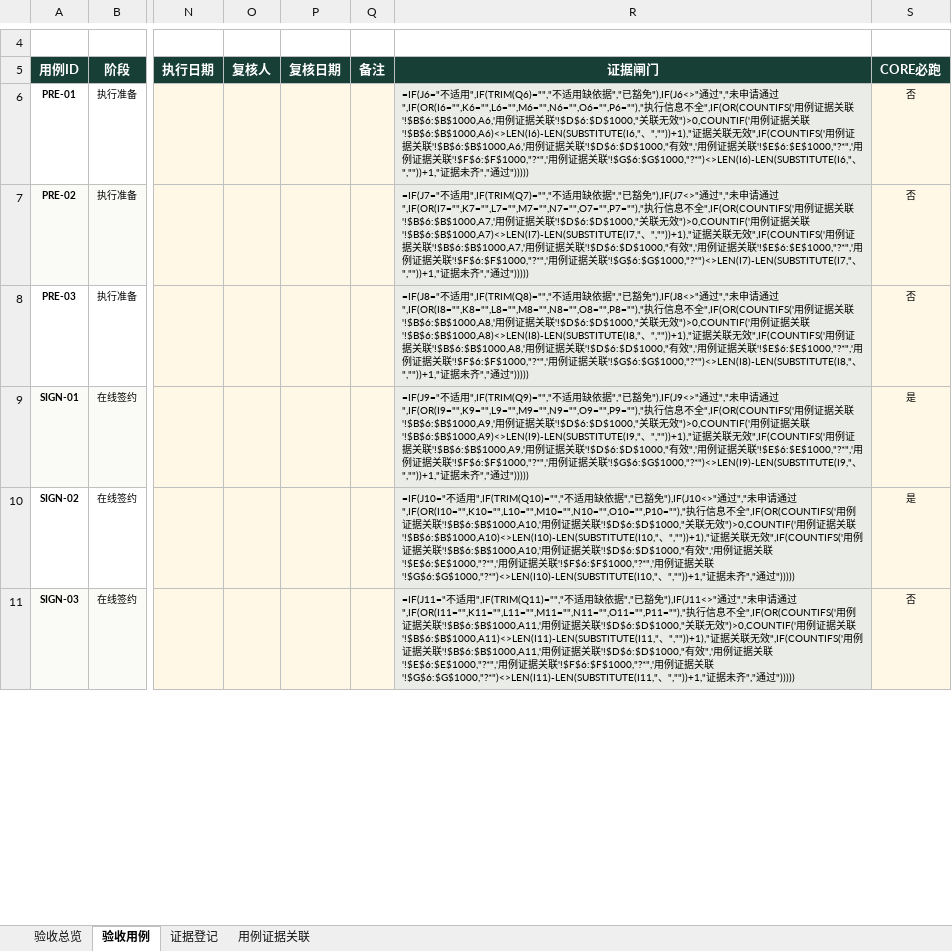
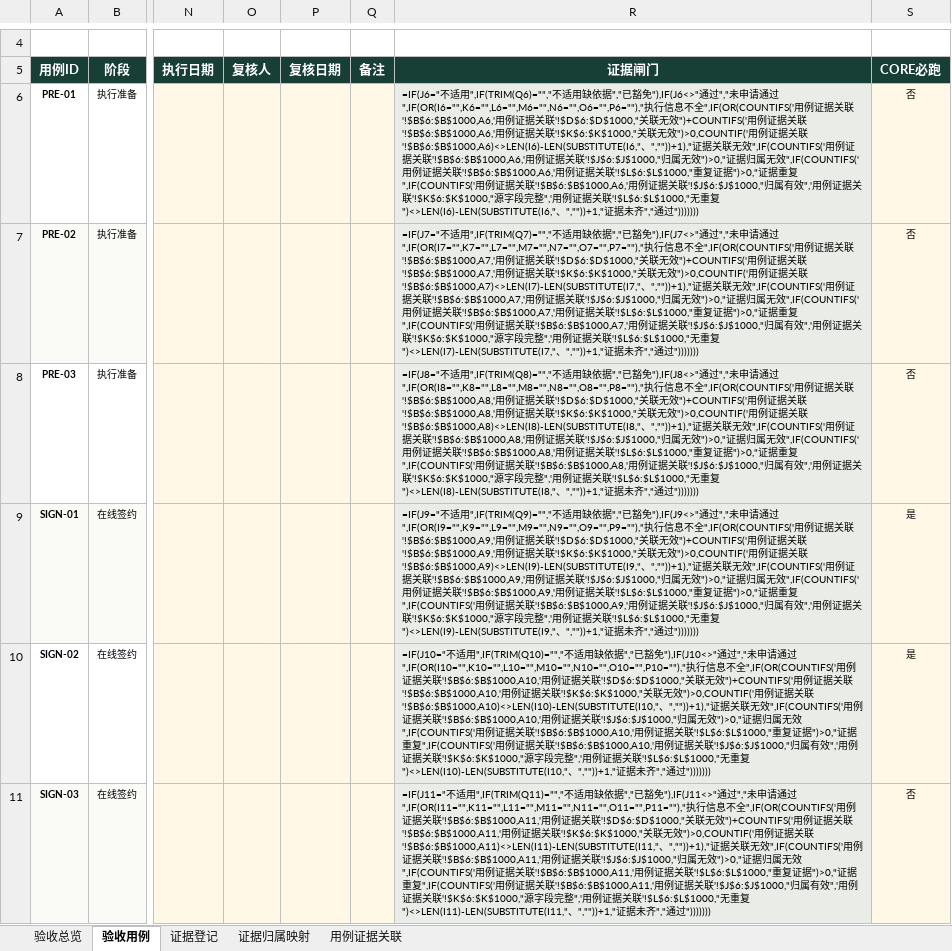
Before and after one commit to 1997dmsu-sketch/SMART-PM, an Excel workbook: docs/delivery/CORE-01-端到端验收用例表.xlsx, sheet 验收用例, drawn as a sheet; only a part is shown, gaps mark what is left out; values as stored, in another font and other column widths than the file's, no borders; formulas without a stored value are shown as written; conditional formats not drawn; the diff covers the shown part only; the diff names each change by its address in the sheet, - before the commit and + after, or states it on an @@ line.

```diff
--- a/docs/delivery/CORE-01-端到端验收用例表.xlsx (sheet 验收用例)
+++ b/docs/delivery/CORE-01-端到端验收用例表.xlsx (sheet 验收用例)
+sheet tab: 证据归属映射
-R6 (证据闸门): …无效")>0,COUNTIF('用例证据关联'!$B$6:$B$1000,A6)<>LEN(I6)-LEN(SUBSTITUTE(I6,"、",""))+1),"证据关联无效",IF(COUNTIFS('用例证据关联'!$B$6:$B$1000,A6,'用例证据关联'!$D$6:$D$1000,"有效",'用例证据关联'!$E$6:$E$1000,"?*",'用例证据关联'!$F$6:$F$1000,"?*",'用例证据关联'!$G$6:$G$1000,"?*")<>LEN(I6)-LEN(SUBSTITUTE(I6,"、",""))+1,"证据未齐","通过")))))
+R6 (证据闸门): …无效")+COUNTIFS('用例证据关联'!$B$6:$B$1000,A6,'用例证据关联'!$K$6:$K$1000,"关联无效")>0,COUNTIF('用例证据关联'!$B$6:$B$1000,A6)<>LEN(I6)-LEN(SUBSTITUTE(I6,"、",""))+1),"证据关联无效",IF(COUNTIFS('用例证据关联'!$B$6:$B$1000,A6,'用例证据关联'!$J$6:$J$1000,"归属无效")>0,"证据归属无效",IF(COUNTIFS('用例证据关联'!$B$6:$B$1000,A6,'用例证据关联'!$L$6:$L$1000,"重复证据")>0,"证据重复",IF(COUNTIFS('用例证据关联'!$B$6:$B$1000,A6,'用例证据关联'!$J$6:$J$1000,"归属有效",'用例证据关联'!$K$6:$K$1000,"源字段完整",'用例证据关联'!$L$6:$L$1000,"无重复")<>LEN(I6)-LEN(SUBSTITUTE(I6,"、",""))+1,"证据未齐","通过")))))))
-R7 (证据闸门): …无效")>0,COUNTIF('用例证据关联'!$B$6:$B$1000,A7)<>LEN(I7)-LEN(SUBSTITUTE(I7,"、",""))+1),"证据关联无效",IF(COUNTIFS('用例证据关联'!$B$6:$B$1000,A7,'用例证据关联'!$D$6:$D$1000,"有效",'用例证据关联'!$E$6:$E$1000,"?*",'用例证据关联'!$F$6:$F$1000,"?*",'用例证据关联'!$G$6:$G$1000,"?*")<>LEN(I7)-LEN(SUBSTITUTE(I7,"、",""))+1,"证据未齐","通过")))))
+R7 (证据闸门): …无效")+COUNTIFS('用例证据关联'!$B$6:$B$1000,A7,'用例证据关联'!$K$6:$K$1000,"关联无效")>0,COUNTIF('用例证据关联'!$B$6:$B$1000,A7)<>LEN(I7)-LEN(SUBSTITUTE(I7,"、",""))+1),"证据关联无效",IF(COUNTIFS('用例证据关联'!$B$6:$B$1000,A7,'用例证据关联'!$J$6:$J$1000,"归属无效")>0,"证据归属无效",IF(COUNTIFS('用例证据关联'!$B$6:$B$1000,A7,'用例证据关联'!$L$6:$L$1000,"重复证据")>0,"证据重复",IF(COUNTIFS('用例证据关联'!$B$6:$B$1000,A7,'用例证据关联'!$J$6:$J$1000,"归属有效",'用例证据关联'!$K$6:$K$1000,"源字段完整",'用例证据关联'!$L$6:$L$1000,"无重复")<>LEN(I7)-LEN(SUBSTITUTE(I7,"、",""))+1,"证据未齐","通过")))))))
-R8 (证据闸门): …无效")>0,COUNTIF('用例证据关联'!$B$6:$B$1000,A8)<>LEN(I8)-LEN(SUBSTITUTE(I8,"、",""))+1),"证据关联无效",IF(COUNTIFS('用例证据关联'!$B$6:$B$1000,A8,'用例证据关联'!$D$6:$D$1000,"有效",'用例证据关联'!$E$6:$E$1000,"?*",'用例证据关联'!$F$6:$F$1000,"?*",'用例证据关联'!$G$6:$G$1000,"?*")<>LEN(I8)-LEN(SUBSTITUTE(I8,"、",""))+1,"证据未齐","通过")))))
+R8 (证据闸门): …无效")+COUNTIFS('用例证据关联'!$B$6:$B$1000,A8,'用例证据关联'!$K$6:$K$1000,"关联无效")>0,COUNTIF('用例证据关联'!$B$6:$B$1000,A8)<>LEN(I8)-LEN(SUBSTITUTE(I8,"、",""))+1),"证据关联无效",IF(COUNTIFS('用例证据关联'!$B$6:$B$1000,A8,'用例证据关联'!$J$6:$J$1000,"归属无效")>0,"证据归属无效",IF(COUNTIFS('用例证据关联'!$B$6:$B$1000,A8,'用例证据关联'!$L$6:$L$1000,"重复证据")>0,"证据重复",IF(COUNTIFS('用例证据关联'!$B$6:$B$1000,A8,'用例证据关联'!$J$6:$J$1000,"归属有效",'用例证据关联'!$K$6:$K$1000,"源字段完整",'用例证据关联'!$L$6:$L$1000,"无重复")<>LEN(I8)-LEN(SUBSTITUTE(I8,"、",""))+1,"证据未齐","通过")))))))
-R9 (证据闸门): …无效")>0,COUNTIF('用例证据关联'!$B$6:$B$1000,A9)<>LEN(I9)-LEN(SUBSTITUTE(I9,"、",""))+1),"证据关联无效",IF(COUNTIFS('用例证据关联'!$B$6:$B$1000,A9,'用例证据关联'!$D$6:$D$1000,"有效",'用例证据关联'!$E$6:$E$1000,"?*",'用例证据关联'!$F$6:$F$1000,"?*",'用例证据关联'!$G$6:$G$1000,"?*")<>LEN(I9)-LEN(SUBSTITUTE(I9,"、",""))+1,"证据未齐","通过")))))
+R9 (证据闸门): …无效")+COUNTIFS('用例证据关联'!$B$6:$B$1000,A9,'用例证据关联'!$K$6:$K$1000,"关联无效")>0,COUNTIF('用例证据关联'!$B$6:$B$1000,A9)<>LEN(I9)-LEN(SUBSTITUTE(I9,"、",""))+1),"证据关联无效",IF(COUNTIFS('用例证据关联'!$B$6:$B$1000,A9,'用例证据关联'!$J$6:$J$1000,"归属无效")>0,"证据归属无效",IF(COUNTIFS('用例证据关联'!$B$6:$B$1000,A9,'用例证据关联'!$L$6:$L$1000,"重复证据")>0,"证据重复",IF(COUNTIFS('用例证据关联'!$B$6:$B$1000,A9,'用例证据关联'!$J$6:$J$1000,"归属有效",'用例证据关联'!$K$6:$K$1000,"源字段完整",'用例证据关联'!$L$6:$L$1000,"无重复")<>LEN(I9)-LEN(SUBSTITUTE(I9,"、",""))+1,"证据未齐","通过")))))))
-R10 (证据闸门): …无效")>0,COUNTIF('用例证据关联'!$B$6:$B$1000,A10)<>LEN(I10)-LEN(SUBSTITUTE(I10,"、",""))+1),"证据关联无效",IF(COUNTIFS('用例证据关联'!$B$6:$B$1000,A10,'用例证据关联'!$D$6:$D$1000,"有效",'用例证据关联'!$E$6:$E$1000,"?*",'用例证据关联'!$F$6:$F$1000,"?*",'用例证据关联'!$G$6:$G$1000,"?*")<>LEN(I10)-LEN(SUBSTITUTE(I10,"、",""))+1,"证据未齐","通过")))))
+R10 (证据闸门): …无效")+COUNTIFS('用例证据关联'!$B$6:$B$1000,A10,'用例证据关联'!$K$6:$K$1000,"关联无效")>0,COUNTIF('用例证据关联'!$B$6:$B$1000,A10)<>LEN(I10)-LEN(SUBSTITUTE(I10,"、",""))+1),"证据关联无效",IF(COUNTIFS('用例证据关联'!$B$6:$B$1000,A10,'用例证据关联'!$J$6:$J$1000,"归属无效")>0,"证据归属无效",IF(COUNTIFS('用例证据关联'!$B$6:$B$1000,A10,'用例证据关联'!$L$6:$L$1000,"重复证据")>0,"证据重复",IF(COUNTIFS('用例证据关联'!$B$6:$B$1000,A10,'用例证据关联'!$J$6:$J$1000,"归属有效",'用例证据关联'!$K$6:$K$1000,"源字段完整",'用例证据关联'!$L$6:$L$1000,"无重复")<>LEN(I10)-LEN(SUBSTITUTE(I10,"、",""))+1,"证据未齐","通过")))))))
-R11 (证据闸门): …无效")>0,COUNTIF('用例证据关联'!$B$6:$B$1000,A11)<>LEN(I11)-LEN(SUBSTITUTE(I11,"、",""))+1),"证据关联无效",IF(COUNTIFS('用例证据关联'!$B$6:$B$1000,A11,'用例证据关联'!$D$6:$D$1000,"有效",'用例证据关联'!$E$6:$E$1000,"?*",'用例证据关联'!$F$6:$F$1000,"?*",'用例证据关联'!$G$6:$G$1000,"?*")<>LEN(I11)-LEN(SUBSTITUTE(I11,"、",""))+1,"证据未齐","通过")))))
+R11 (证据闸门): …无效")+COUNTIFS('用例证据关联'!$B$6:$B$1000,A11,'用例证据关联'!$K$6:$K$1000,"关联无效")>0,COUNTIF('用例证据关联'!$B$6:$B$1000,A11)<>LEN(I11)-LEN(SUBSTITUTE(I11,"、",""))+1),"证据关联无效",IF(COUNTIFS('用例证据关联'!$B$6:$B$1000,A11,'用例证据关联'!$J$6:$J$1000,"归属无效")>0,"证据归属无效",IF(COUNTIFS('用例证据关联'!$B$6:$B$1000,A11,'用例证据关联'!$L$6:$L$1000,"重复证据")>0,"证据重复",IF(COUNTIFS('用例证据关联'!$B$6:$B$1000,A11,'用例证据关联'!$J$6:$J$1000,"归属有效",'用例证据关联'!$K$6:$K$1000,"源字段完整",'用例证据关联'!$L$6:$L$1000,"无重复")<>LEN(I11)-LEN(SUBSTITUTE(I11,"、",""))+1,"证据未齐","通过")))))))
```
Also changed, not shown: 38 edited cells elsewhere in this sheet, sheet 用例证据关联, docs/delivery/SMART-PM-项目验收总控表.xlsx, docs/delivery/TEN-04-续退租交接与权限回收验收用例表.xlsx, 1 other file.
